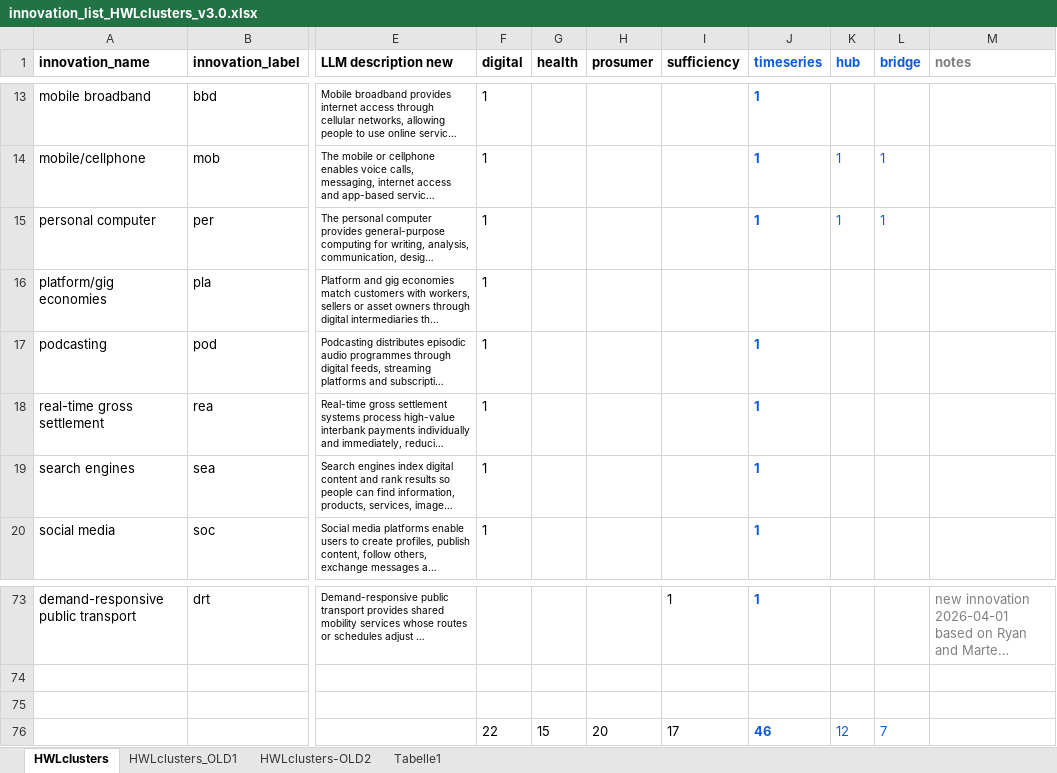
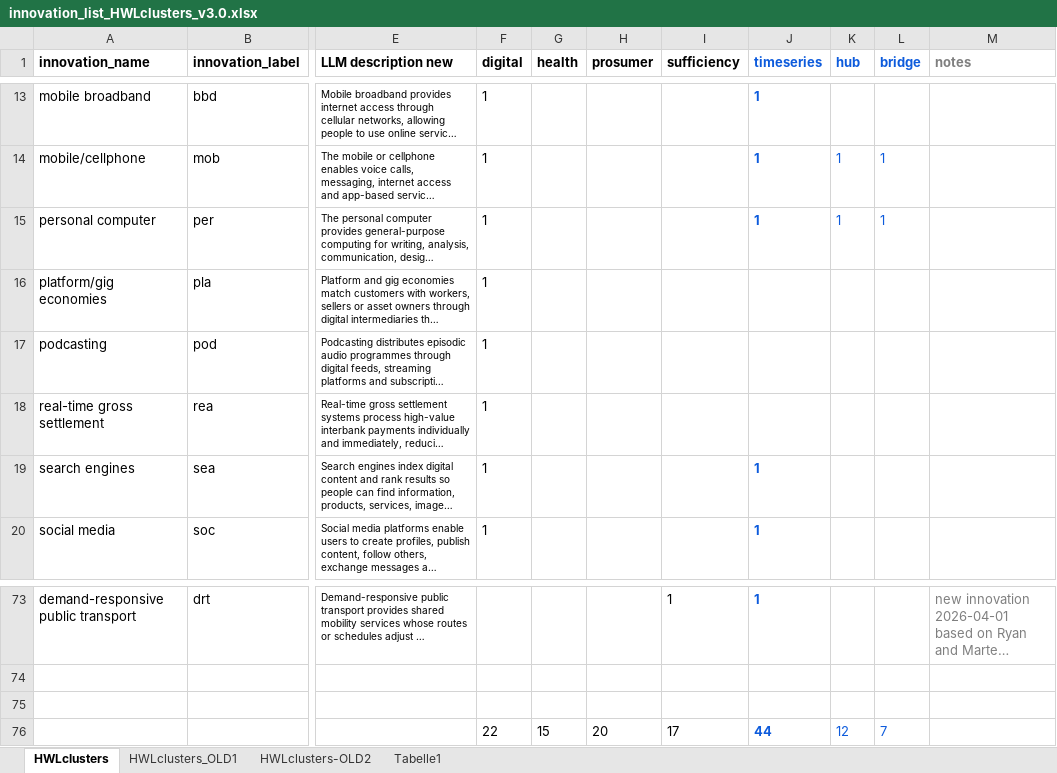
Before and after one commit to marlinarnz/dosi, an Excel workbook: data/innovation_list_HWLclusters_v3.0.xlsx, sheet HWLclusters, drawn as a sheet; only a part is shown, gaps mark what is left out; long unchanged cells end in …; values as stored, in another font and other column widths than the file's, no borders; the diff names each change by its address in the sheet, - before the commit and + after, or states it on an @@ line.

Commit message:
cleansed data; new estimation; hubs and bridges tab

```diff
--- a/data/innovation_list_HWLclusters_v3.0.xlsx (sheet HWLclusters)
+++ b/data/innovation_list_HWLclusters_v3.0.xlsx (sheet HWLclusters)
-J17:J18 (timeseries): 1
+J17:J18 (timeseries): (empty)
-J76 (timeseries): 46
+J76 (timeseries): 44
```
Also changed, not shown: 21 other files.
